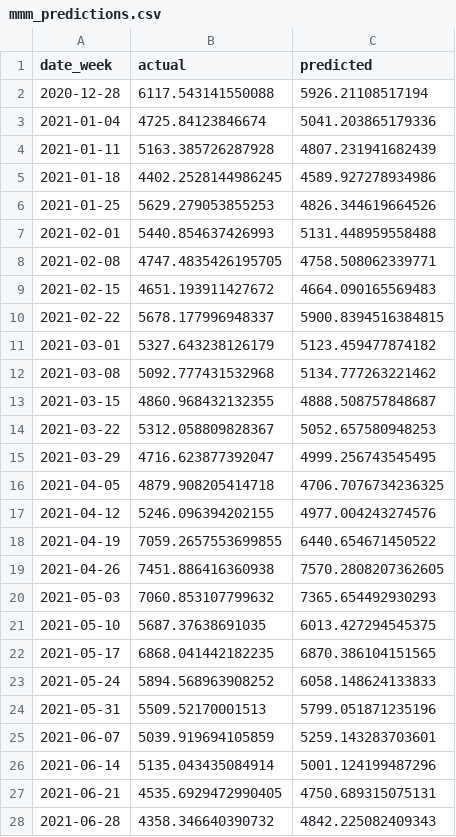
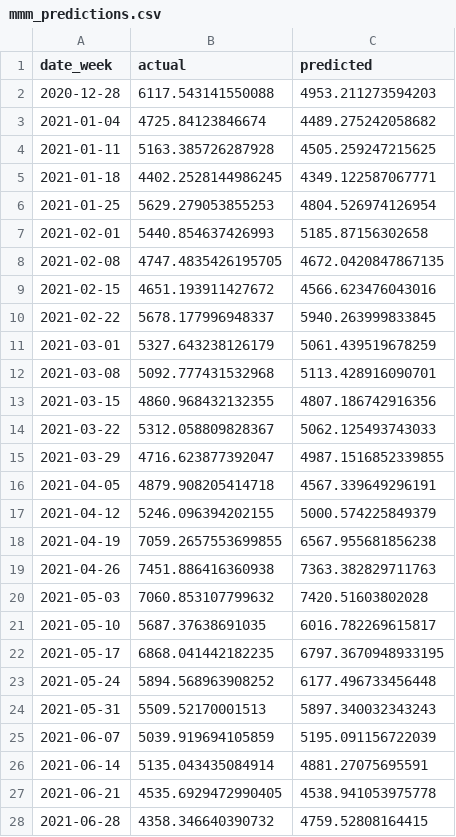
Before and after one commit to SKTVDY/Marketing-Mind, a CSV file: data/mmm_predictions.csv, drawn as a sheet; only a part is shown; the diff covers the shown part only.

```diff
--- a/data/mmm_predictions.csv
+++ b/data/mmm_predictions.csv
@@ -1,28 +1,28 @@
 date_week,actual,predicted
-2020-12-28,6117.543141550088,5926.21108517194
-2021-01-04,4725.84123846674,5041.203865179336
-2021-01-11,5163.385726287928,4807.231941682439
-2021-01-18,4402.2528144986245,4589.927278934986
-2021-01-25,5629.279053855253,4826.344619664526
-2021-02-01,5440.854637426993,5131.448959558488
-2021-02-08,4747.4835426195705,4758.508062339771
-2021-02-15,4651.193911427672,4664.090165569483
-2021-02-22,5678.177996948337,5900.8394516384815
-2021-03-01,5327.643238126179,5123.459477874182
-2021-03-08,5092.777431532968,5134.777263221462
-2021-03-15,4860.968432132355,4888.508757848687
-2021-03-22,5312.058809828367,5052.657580948253
-2021-03-29,4716.623877392047,4999.256743545495
-2021-04-05,4879.908205414718,4706.7076734236325
-2021-04-12,5246.096394202155,4977.004243274576
-2021-04-19,7059.2657553699855,6440.654671450522
-2021-04-26,7451.886416360938,7570.2808207362605
-2021-05-03,7060.853107799632,7365.654492930293
-2021-05-10,5687.37638691035,6013.427294545375
-2021-05-17,6868.041442182235,6870.386104151565
-2021-05-24,5894.568963908252,6058.148624133833
-2021-05-31,5509.52170001513,5799.051871235196
-2021-06-07,5039.919694105859,5259.143283703601
-2021-06-14,5135.043435084914,5001.124199487296
-2021-06-21,4535.6929472990405,4750.689315075131
-2021-06-28,4358.346640390732,4842.225082409343
+2020-12-28,6117.543141550088,4953.211273594203
+2021-01-04,4725.84123846674,4489.275242058682
+2021-01-11,5163.385726287928,4505.259247215625
+2021-01-18,4402.2528144986245,4349.122587067771
+2021-01-25,5629.279053855253,4804.526974126954
+2021-02-01,5440.854637426993,5185.87156302658
+2021-02-08,4747.4835426195705,4672.0420847867135
+2021-02-15,4651.193911427672,4566.623476043016
+2021-02-22,5678.177996948337,5940.263999833845
+2021-03-01,5327.643238126179,5061.439519678259
+2021-03-08,5092.777431532968,5113.428916090701
+2021-03-15,4860.968432132355,4807.186742916356
+2021-03-22,5312.058809828367,5062.125493743033
+2021-03-29,4716.623877392047,4987.1516852339855
+2021-04-05,4879.908205414718,4567.339649296191
+2021-04-12,5246.096394202155,5000.574225849379
+2021-04-19,7059.2657553699855,6567.955681856238
+2021-04-26,7451.886416360938,7363.382829711763
+2021-05-03,7060.853107799632,7420.51603802028
+2021-05-10,5687.37638691035,6016.782269615817
+2021-05-17,6868.041442182235,6797.3670948933195
+2021-05-24,5894.568963908252,6177.496733456448
+2021-05-31,5509.52170001513,5897.340032343243
+2021-06-07,5039.919694105859,5195.091156722039
+2021-06-14,5135.043435084914,4881.27075695591
+2021-06-21,4535.6929472990405,4538.941053975778
+2021-06-28,4358.346640390732,4759.52808164415
```
Also changed, not shown: 9 edited cells elsewhere in this file, data/adstock_tuning_results.csv, data/adstock_validation_results.csv, 11 other files.
